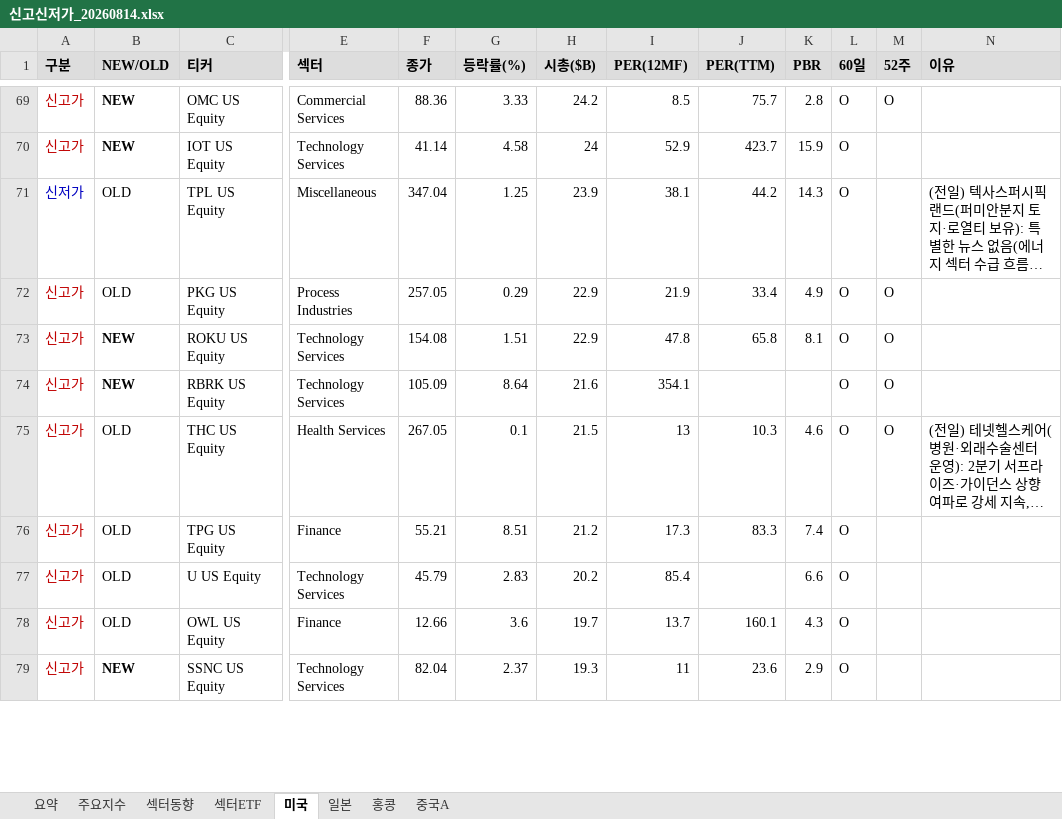
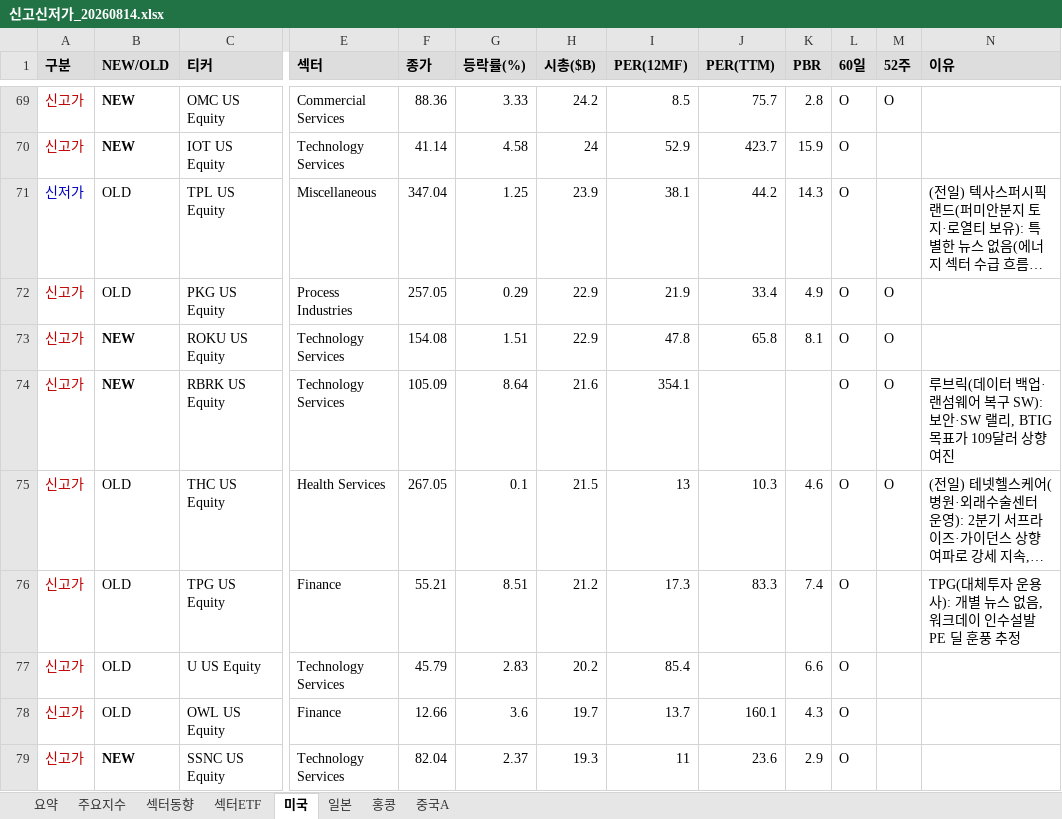
Before and after one commit to cm1n/highlowscreen, an Excel workbook: 신고신저가_20260814.xlsx, sheet 미국, drawn as a sheet; only a part is shown, gaps mark what is left out; long unchanged cells end in …; values as stored, in another font and other column widths than the file's, no borders; the diff covers the shown part only; the diff names each change by its address in the sheet, - before the commit and + after, or states it on an @@ line.

```diff
--- a/신고신저가_20260814.xlsx (sheet 미국)
+++ b/신고신저가_20260814.xlsx (sheet 미국)
-N74 (이유): (empty)
+N74 (이유): 루브릭(데이터 백업·랜섬웨어 복구 SW): 보안·SW 랠리, BTIG 목표가 109달러 상향 여진
-N76 (이유): (empty)
+N76 (이유): TPG(대체투자 운용사): 개별 뉴스 없음, 워크데이 인수설발 PE 딜 훈풍 추정
```
Also changed, not shown: 10 edited cells elsewhere in this sheet, sheet 요약, sheet 섹터ETF, sheet 홍콩, sheet 중국A, 1 other file.
